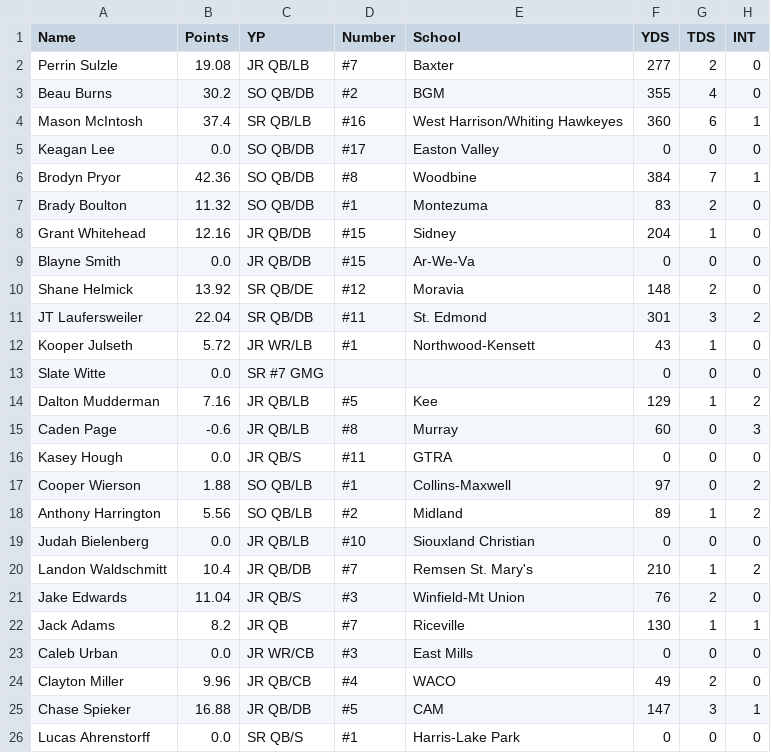
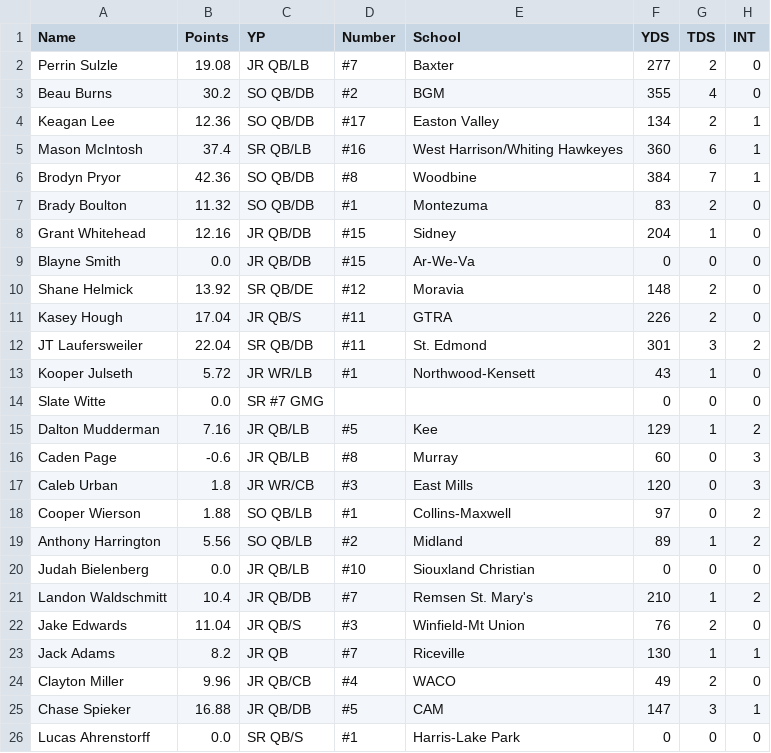
Before and after one commit to Fwiy27/8Man, a CSV file: data/Week4-passing.csv, drawn as a sheet; only a part is shown.

```diff
--- a/data/Week4-passing.csv
+++ b/data/Week4-passing.csv
@@ -3,4 +3,4 @@ Perrin Sulzle,19.08,JR  QB/LB,#7,Baxter,277,2,0
 Beau Burns,30.2,SO  QB/DB,#2,BGM,355,4,0
+Keagan Lee,12.36,SO  QB/DB,#17,Easton Valley,134,2,1
 Mason McIntosh,37.4,SR  QB/LB,#16,West Harrison/Whiting Hawkeyes,360,6,1
-Keagan Lee,0.0,SO  QB/DB,#17,Easton Valley,0,0,0
 Brodyn Pryor,42.36,SO  QB/DB,#8,Woodbine,384,7,1
@@ -10,2 +10,3 @@ Blayne Smith,0.0,JR  QB/DB,#15,Ar-We-Va,0,0,0
 Shane Helmick,13.92,SR  QB/DE,#12,Moravia,148,2,0
+Kasey Hough,17.04,JR  QB/S,#11,GTRA,226,2,0
 JT Laufersweiler,22.04,SR  QB/DB,#11,St. Edmond,301,3,2
@@ -15,3 +16,3 @@ Dalton Mudderman,7.16,JR  QB/LB,#5,Kee,129,1,2
 Caden Page,-0.6,JR  QB/LB,#8,Murray,60,0,3
-Kasey Hough,0.0,JR  QB/S,#11,GTRA,0,0,0
+Caleb Urban,1.8,JR  WR/CB,#3,East Mills,120,0,3
 Cooper Wierson,1.88,SO  QB/LB,#1,Collins-Maxwell,97,0,2
@@ -22,3 +23,2 @@ Jake Edwards,11.04,JR  QB/S,#3,Winfield-Mt Union,76,2,0
 Jack Adams,8.2,JR  QB,#7,Riceville,130,1,1
-Caleb Urban,0.0,JR  WR/CB,#3,East Mills,0,0,0
 Clayton Miller,9.96,JR  QB/CB,#4,WACO,49,2,0
```
Also changed, not shown: data/Week4-points-ps.csv, data/Week4-points.csv, 15 other files.
